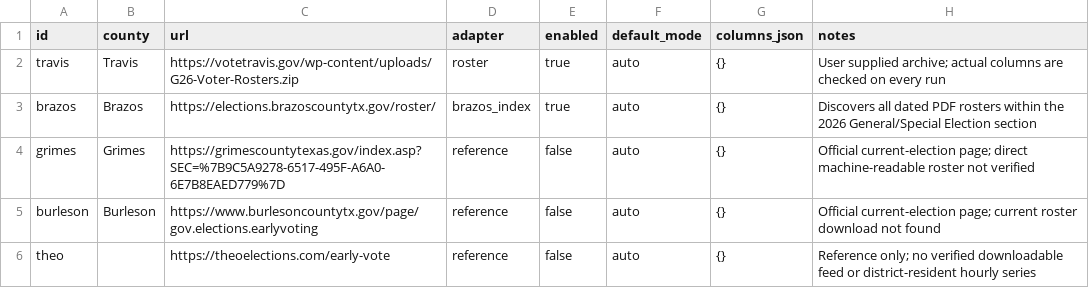
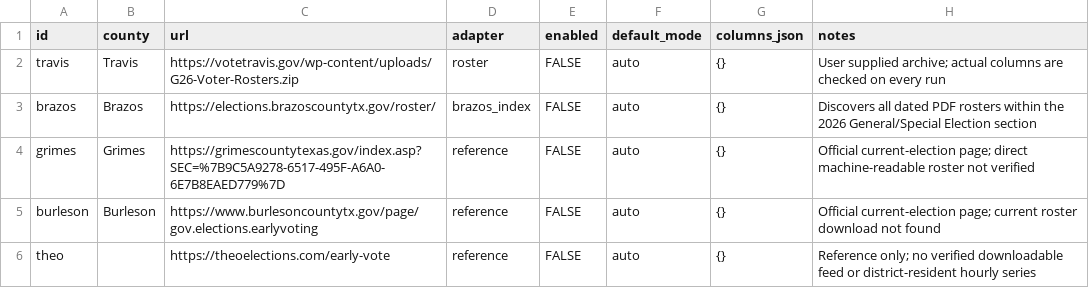
Before and after one commit to lrhudgins/txvotetracker2, a CSV file: config/county_sources.csv, drawn as a sheet.

Commit message:
Disable automatic county downloads

```diff
--- a/config/county_sources.csv
+++ b/config/county_sources.csv
@@ -1,6 +1,6 @@
 id,county,url,adapter,enabled,default_mode,columns_json,notes
-travis,Travis,https://votetravis.gov/wp-content/uploads/G26-Voter-Rosters.zip,roster,true,auto,{},User supplied archive; actual columns are checked on every run
-brazos,Brazos,https://elections.brazoscountytx.gov/roster/,brazos_index,true,auto,{},Discovers all dated PDF rosters within the 2026 General/Special Election section
-grimes,Grimes,https://grimescountytexas.gov/index.asp?SEC=%7B9C5A9278-6517-495F-A6A0-6E7B8EAED779%7D,reference,false,auto,{},Official current-election page; direct machine-readable roster not verified
-burleson,Burleson,https://www.burlesoncountytx.gov/page/gov.elections.earlyvoting,reference,false,auto,{},Official current-election page; current roster download not found
-theo,,https://theoelections.com/early-vote,reference,false,auto,{},Reference only; no verified downloadable feed or district-resident hourly series
+travis,Travis,https://votetravis.gov/wp-content/uploads/G26-Voter-Rosters.zip,roster,FALSE,auto,{},User supplied archive; actual columns are checked on every run
+brazos,Brazos,https://elections.brazoscountytx.gov/roster/,brazos_index,FALSE,auto,{},Discovers all dated PDF rosters within the 2026 General/Special Election section
+grimes,Grimes,https://grimescountytexas.gov/index.asp?SEC=%7B9C5A9278-6517-495F-A6A0-6E7B8EAED779%7D,reference,FALSE,auto,{},Official current-election page; direct machine-readable roster not verified
+burleson,Burleson,https://www.burlesoncountytx.gov/page/gov.elections.earlyvoting,reference,FALSE,auto,{},Official current-election page; current roster download not found
+theo,,https://theoelections.com/early-vote,reference,FALSE,auto,{},Reference only; no verified downloadable feed or district-resident hourly series
```
